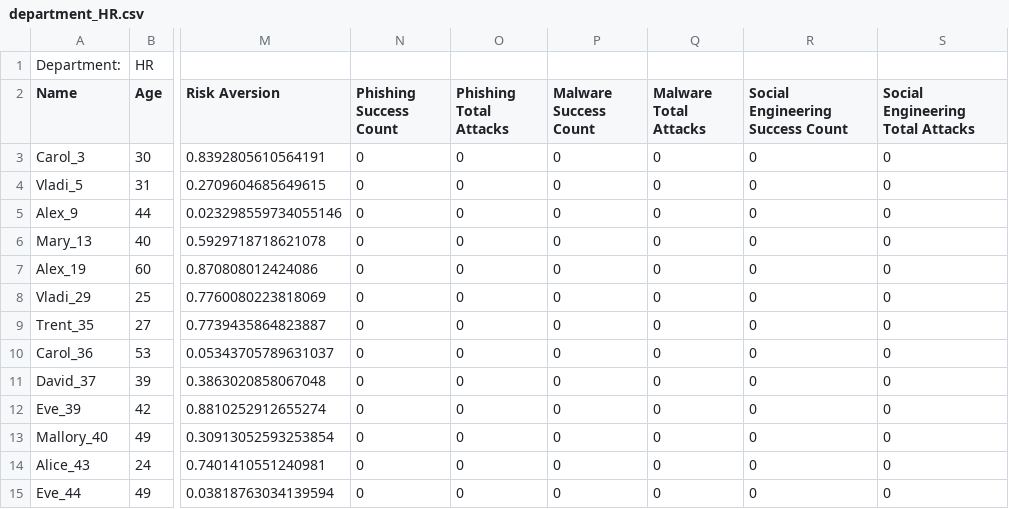
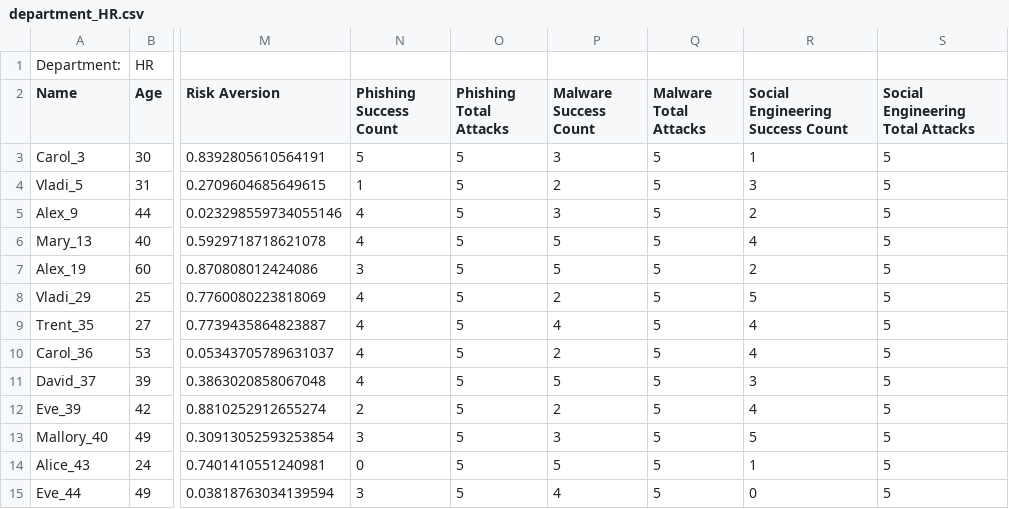
Before and after one commit to TimaMagerr/InformationSecuritySimulation, a CSV file: ProjectMain/department_HR.csv, drawn as a sheet; only a part is shown, gaps mark what is left out; the diff names each change by its address in the sheet, - before the commit and + after, or states it on an @@ line.

```diff
--- a/ProjectMain/department_HR.csv
+++ b/ProjectMain/department_HR.csv
-N3 (Phishing Success Count): 0
+N3 (Phishing Success Count): 5
-O3:O15 (Phishing Total Attacks): 0
+O3:O15 (Phishing Total Attacks): 5
-P3 (Malware Success Count): 0
+P3 (Malware Success Count): 3
-Q3:Q15 (Malware Total Attacks): 0
+Q3:Q15 (Malware Total Attacks): 5
-R3 (Social Engineering Success Count): 0
+R3 (Social Engineering Success Count): 1
-S3:S15 (Social Engineering Total Attacks): 0
+S3:S15 (Social Engineering Total Attacks): 5
-N4 (Phishing Success Count): 0
+N4 (Phishing Success Count): 1
-P4 (Malware Success Count): 0
+P4 (Malware Success Count): 2
-R4 (Social Engineering Success Count): 0
+R4 (Social Engineering Success Count): 3
-N5:N6 (Phishing Success Count): 0
+N5:N6 (Phishing Success Count): 4
-P5 (Malware Success Count): 0
+P5 (Malware Success Count): 3
-R5 (Social Engineering Success Count): 0
+R5 (Social Engineering Success Count): 2
-P6:P7 (Malware Success Count): 0
+P6:P7 (Malware Success Count): 5
-R6 (Social Engineering Success Count): 0
+R6 (Social Engineering Success Count): 4
-N7 (Phishing Success Count): 0
+N7 (Phishing Success Count): 3
-R7 (Social Engineering Success Count): 0
+R7 (Social Engineering Success Count): 2
-N8:N11 (Phishing Success Count): 0
+N8:N11 (Phishing Success Count): 4
-P8 (Malware Success Count): 0
+P8 (Malware Success Count): 2
-R8 (Social Engineering Success Count): 0
+R8 (Social Engineering Success Count): 5
-P9 (Malware Success Count): 0
+P9 (Malware Success Count): 4
-R9:R10 (Social Engineering Success Count): 0
+R9:R10 (Social Engineering Success Count): 4
-P10 (Malware Success Count): 0
+P10 (Malware Success Count): 2
-P11 (Malware Success Count): 0
+P11 (Malware Success Count): 5
-R11 (Social Engineering Success Count): 0
+R11 (Social Engineering Success Count): 3
-N12 (Phishing Success Count): 0
+N12 (Phishing Success Count): 2
-P12 (Malware Success Count): 0
+P12 (Malware Success Count): 2
-R12 (Social Engineering Success Count): 0
+R12 (Social Engineering Success Count): 4
-N13 (Phishing Success Count): 0
+N13 (Phishing Success Count): 3
-P13 (Malware Success Count): 0
+P13 (Malware Success Count): 3
-R13 (Social Engineering Success Count): 0
+R13 (Social Engineering Success Count): 5
-P14 (Malware Success Count): 0
+P14 (Malware Success Count): 5
-R14 (Social Engineering Success Count): 0
+R14 (Social Engineering Success Count): 1
-N15 (Phishing Success Count): 0
+N15 (Phishing Success Count): 3
-P15 (Malware Success Count): 0
+P15 (Malware Success Count): 4
```
Also changed, not shown: ProjectMain/department_Accounting.csv, ProjectMain/department_Development.csv, 13 other files.
